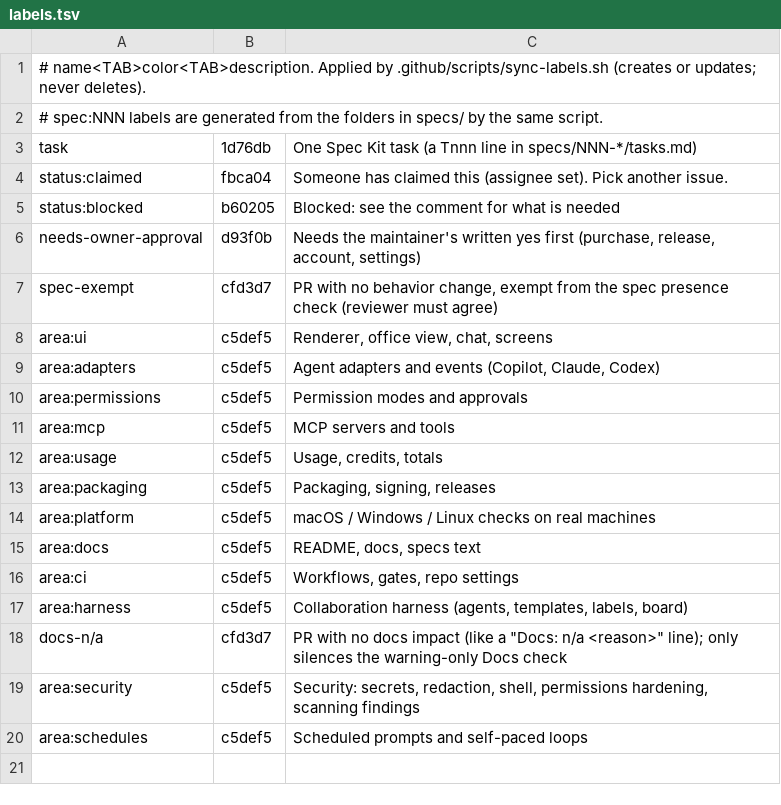
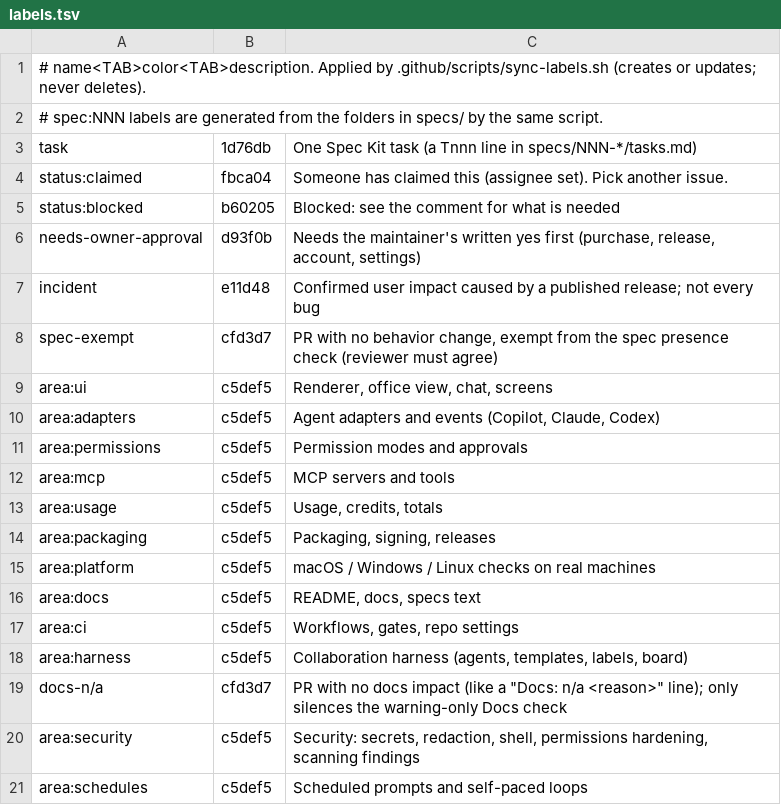
Before and after one commit to three-feathers/agent-durbar, a TSV file: .github/labels.tsv, drawn as a sheet; the diff names each change by its address in the sheet, - before the commit and + after, or states it on an @@ line.

```diff
--- a/.github/labels.tsv
+++ b/.github/labels.tsv
+row 7: incident | e11d48 | Confirmed user impact caused by a published release; not every bug
```
Also changed, not shown: 9 other files.
